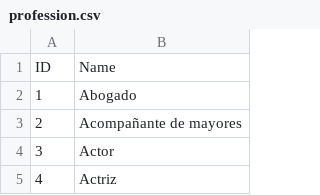
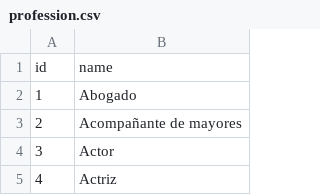
Before and after one commit to jeregonzalez/takent-backend, a CSV file: database/parametric_docs_data/profession.csv, drawn as a sheet; only a part is shown; removed rows and columns are numbered as before the commit, all else as after; the diff names each change by its address in the sheet, - before the commit and + after, or states it on an @@ line.

```diff
--- a/database/parametric_docs_data/profession.csv
+++ b/database/parametric_docs_data/profession.csv
-row 1: ID | Name
+row 1: id | name
```
Also changed, not shown: 5 other files.
